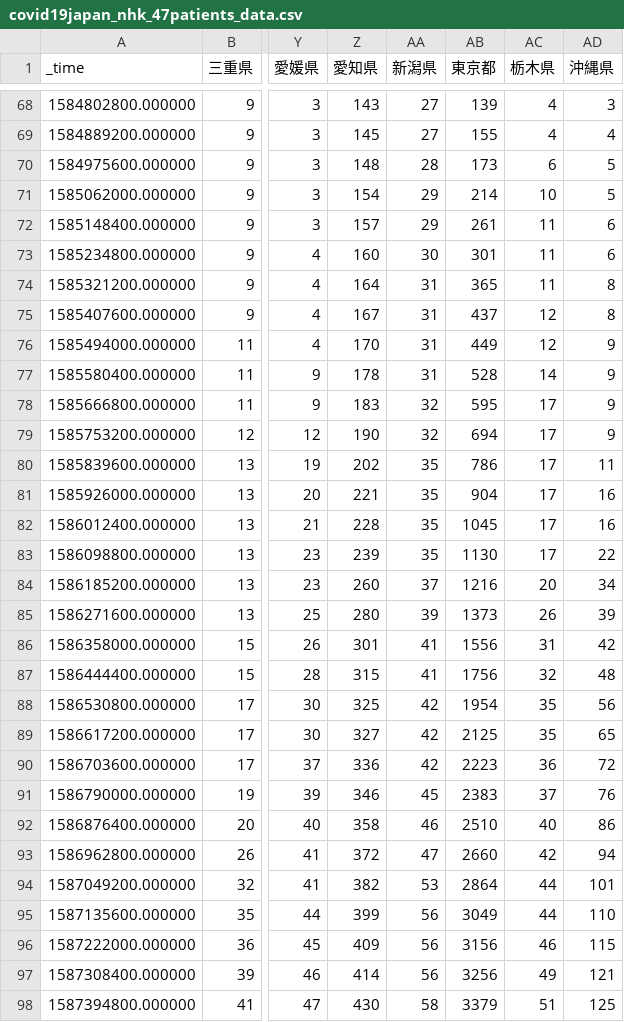
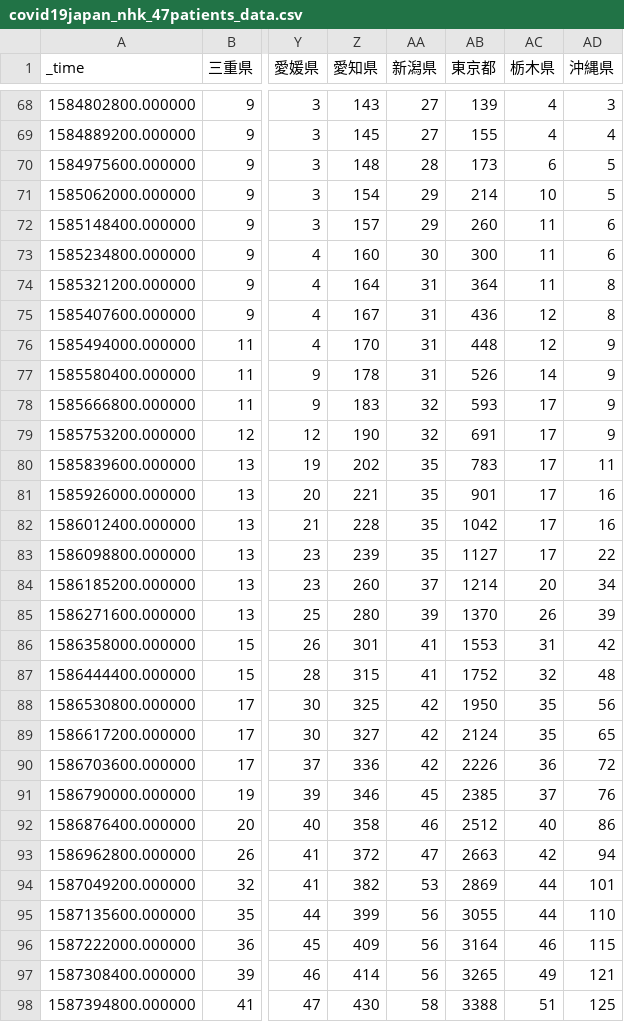
Before and after one commit to s-yamano/Splunk-COVID19-Japan, a CSV file: covid19-japan/lookups/covid19japan_nhk_47patients_data.csv, drawn as a sheet; only a part is shown, gaps mark what is left out; the diff covers the shown part only; the diff names each change by its address in the sheet, - before the commit and + after, or states it on an @@ line.

```diff
--- a/covid19-japan/lookups/covid19japan_nhk_47patients_data.csv
+++ b/covid19-japan/lookups/covid19japan_nhk_47patients_data.csv
-AB72 (東京都): 261
+AB72 (東京都): 260
-AB73 (東京都): 301
+AB73 (東京都): 300
-AB74 (東京都): 365
+AB74 (東京都): 364
-AB75 (東京都): 437
+AB75 (東京都): 436
-AB76 (東京都): 449
+AB76 (東京都): 448
-AB77 (東京都): 528
+AB77 (東京都): 526
-AB78 (東京都): 595
+AB78 (東京都): 593
-AB79 (東京都): 694
+AB79 (東京都): 691
-AB80 (東京都): 786
+AB80 (東京都): 783
-AB81 (東京都): 904
+AB81 (東京都): 901
-AB82 (東京都): 1045
+AB82 (東京都): 1042
-AB83 (東京都): 1130
+AB83 (東京都): 1127
-AB84 (東京都): 1216
+AB84 (東京都): 1214
-AB85 (東京都): 1373
+AB85 (東京都): 1370
-AB86 (東京都): 1556
+AB86 (東京都): 1553
-AB87 (東京都): 1756
+AB87 (東京都): 1752
-AB88 (東京都): 1954
+AB88 (東京都): 1950
-AB89 (東京都): 2125
+AB89 (東京都): 2124
-AB90 (東京都): 2223
+AB90 (東京都): 2226
-AB91 (東京都): 2383
+AB91 (東京都): 2385
-AB92 (東京都): 2510
+AB92 (東京都): 2512
-AB93 (東京都): 2660
+AB93 (東京都): 2663
-AB94 (東京都): 2864
+AB94 (東京都): 2869
-AB95 (東京都): 3049
+AB95 (東京都): 3055
-AB96 (東京都): 3156
+AB96 (東京都): 3164
-AB97 (東京都): 3256
+AB97 (東京都): 3265
-AB98 (東京都): 3379
+AB98 (東京都): 3388
```
Also changed, not shown: 2 added rows and 29 edited cells elsewhere in this file, covid19-japan/lookups/Hokkaido.csv, covid19-japan/lookups/Saitama.csv, 18 other files.
